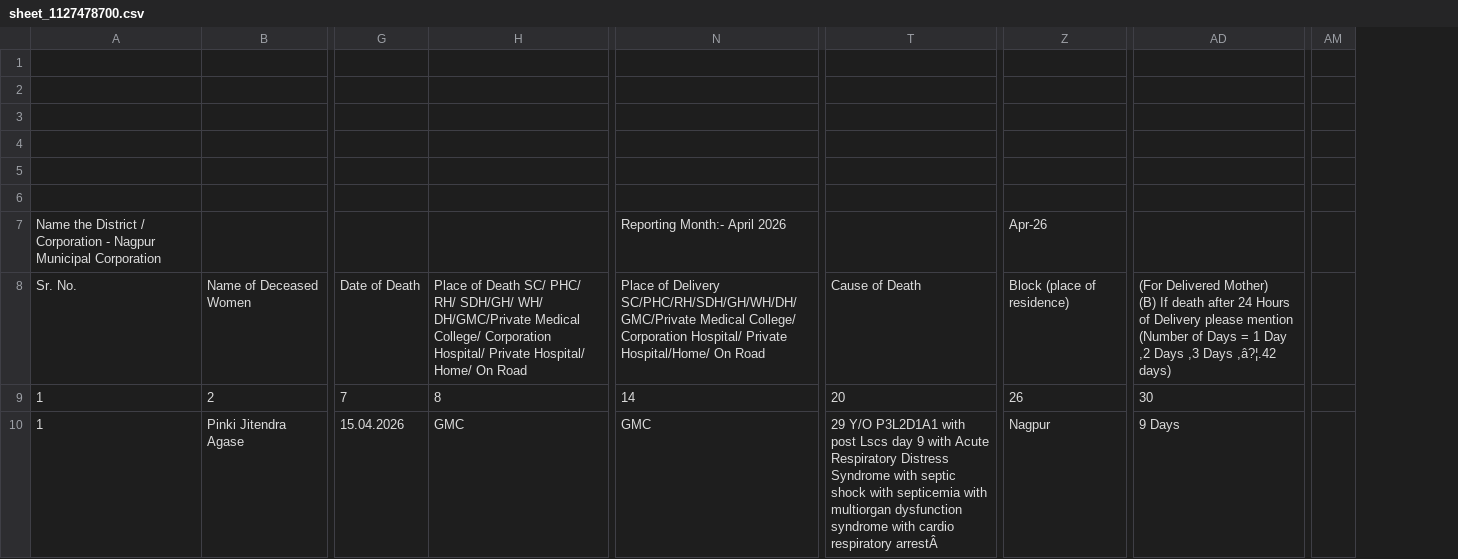
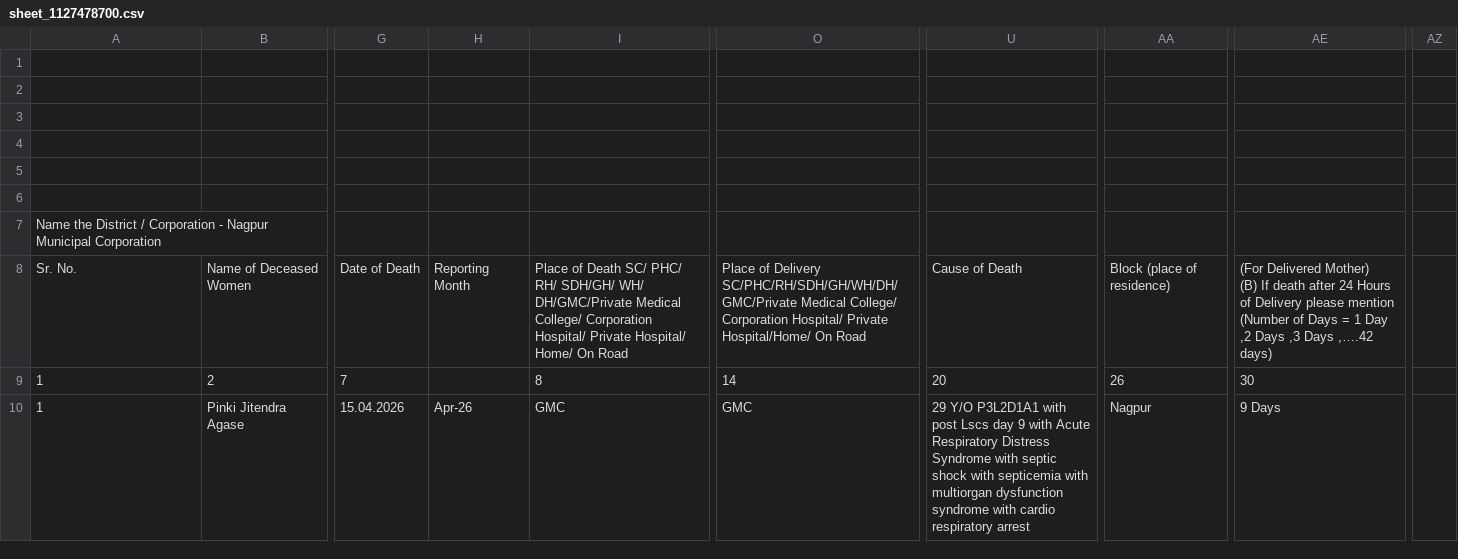
Before and after one commit to saurabhnakhale/CDR-MDR, a CSV file: data/sheet_1127478700.csv, drawn as a sheet; only a part is shown, gaps mark what is left out; removed rows and columns are numbered as before the commit, all else as after; the diff covers the shown part only; the diff names each change by its address in the sheet, - before the commit and + after, or states it on an @@ line.

```diff
--- a/data/sheet_1127478700.csv
+++ b/data/sheet_1127478700.csv
+column H, rows 8-10: Reporting Month |  | Apr-26
-column AM, empty
+column AZ, empty
-O7: Reporting Month:- April 2026
+O7: (empty)
-AA7: Apr-26
+AA7: (empty)
-AE8: …,3 Days ,â?¦.42 days)
+AE8: …,3 Days ,….42 days)
-U10: …cardio respiratory arrestÂ
+U10: …cardio respiratory arrest
```
Also changed, not shown: 12 edited cells elsewhere in this file, data/sheet_1166650958.csv, data/sheet_2012130671.csv, 9 other files.
